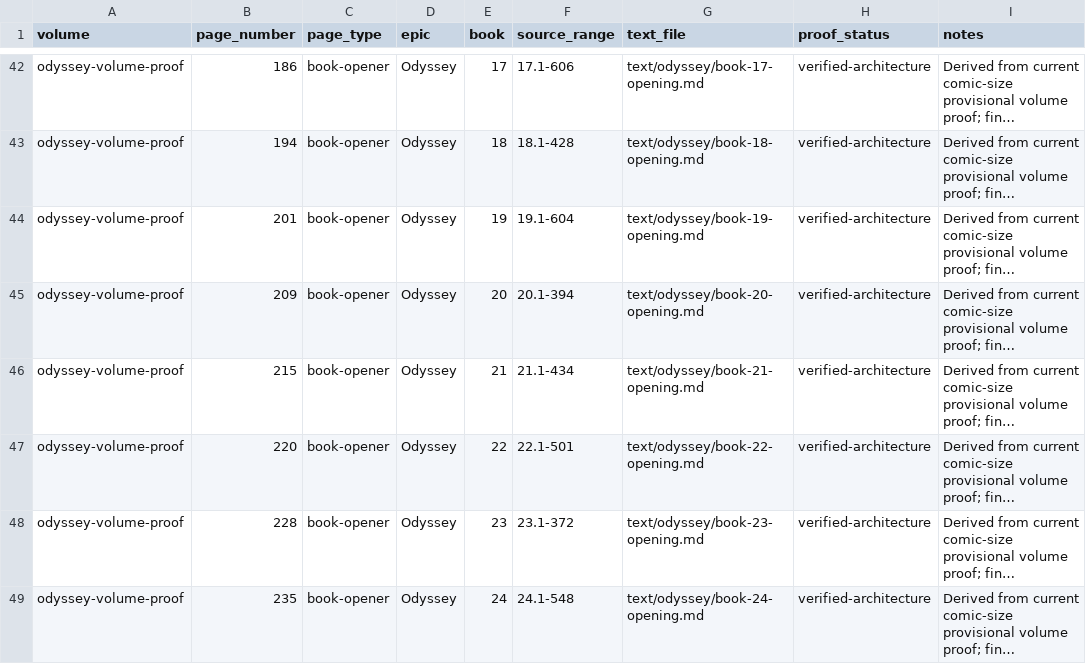
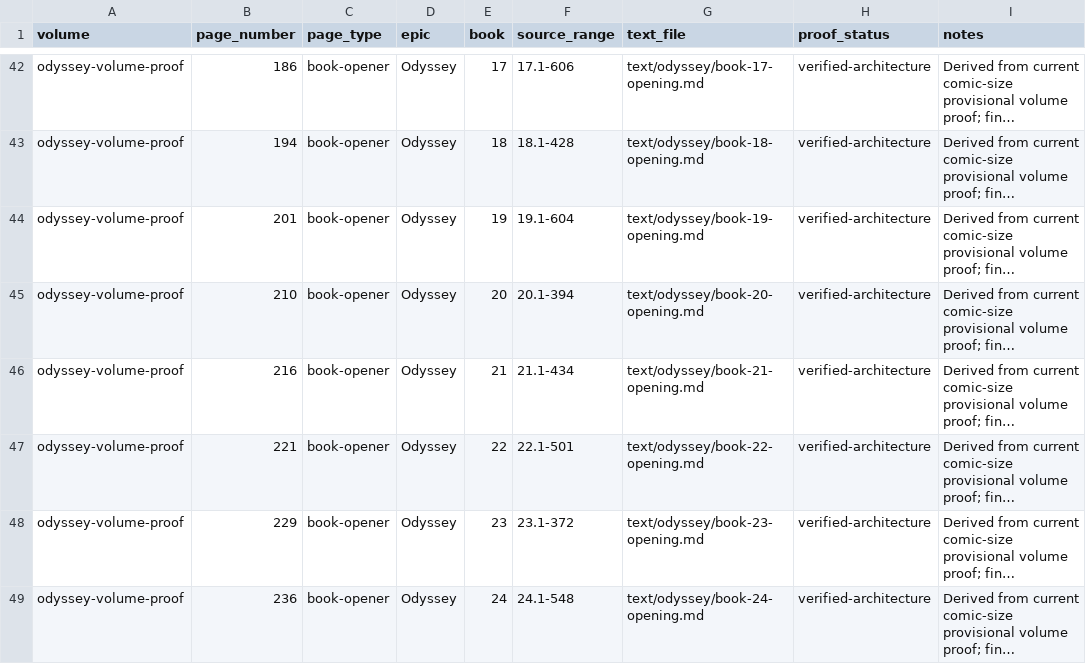
Before and after one commit to CastaliaInstitute/inq-homer-blake, a CSV file: design/volume-proof-book-starts.csv, drawn as a sheet; only a part is shown, gaps mark what is left out; long unchanged cells end in …; the diff names each change by its address in the sheet, - before the commit and + after, or states it on an @@ line.

```diff
--- a/design/volume-proof-book-starts.csv
+++ b/design/volume-proof-book-starts.csv
-B45 (page_number): 209
+B45 (page_number): 210
-B46 (page_number): 215
+B46 (page_number): 216
-B47 (page_number): 220
+B47 (page_number): 221
-B48 (page_number): 228
+B48 (page_number): 229
-B49 (page_number): 235
+B49 (page_number): 236
```
Also changed, not shown: design/architecture-page-map.csv, 13 other files.
